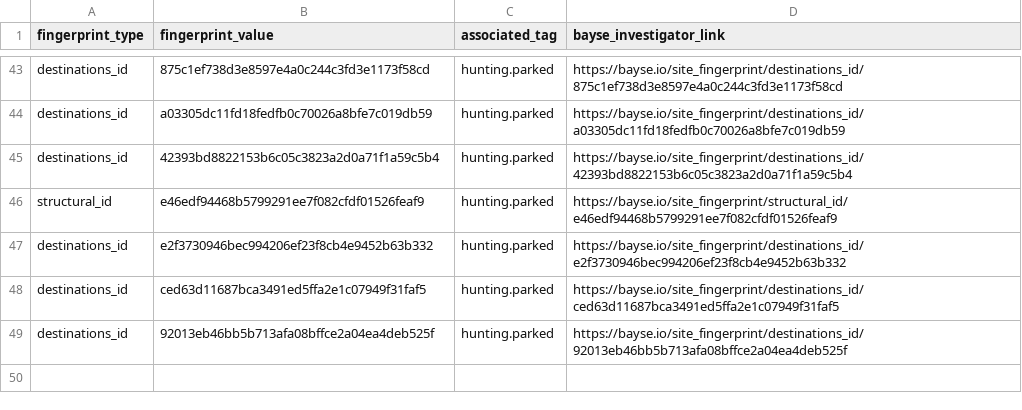
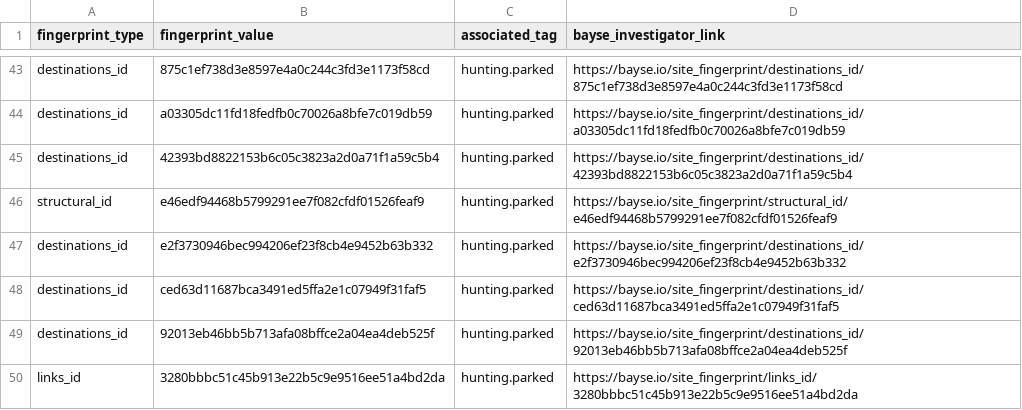
Before and after one commit to BayseIntelligence/site_fingerprints, a CSV file: hunting/parked/fingerprints.csv, drawn as a sheet; only a part is shown, gaps mark what is left out; the diff names each change by its address in the sheet, - before the commit and + after, or states it on an @@ line.

Commit message:
Update indicators for hunting.parked

```diff
--- a/hunting/parked/fingerprints.csv
+++ b/hunting/parked/fingerprints.csv
+row 50: links_id | 3280bbbc51c45b913e22b5c9e9516ee51a4bd2da | hunting.parked | https://bayse.io/site_fingerprint/links_id/3280bbbc51c45b913e22b5c9e9516ee51a4bd2da
```
